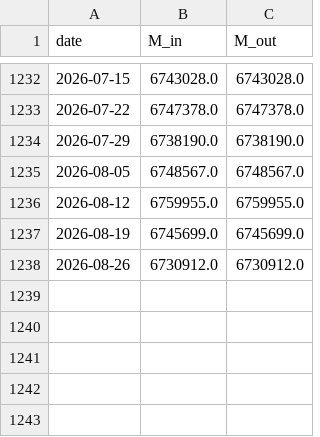
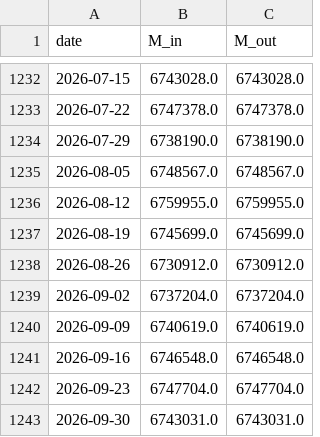
Before and after one commit to ToppyMicroServices/2025_11_Thermo_Credit, a CSV file: data/money_us.csv, drawn as a sheet; only a part is shown, gaps mark what is left out.

```diff
--- a/data/money_us.csv
+++ b/data/money_us.csv
@@ -1238 +1238,6 @@ date,M_in,M_out
 2026-08-26,6730912.0,6730912.0
+2026-09-02,6737204.0,6737204.0
+2026-09-09,6740619.0,6740619.0
+2026-09-16,6746548.0,6746548.0
+2026-09-23,6747704.0,6747704.0
+2026-09-30,6743031.0,6743031.0
```
Also changed, not shown: data/external_coupling_eu.csv, data/external_coupling_jp.csv, 10 other files.
